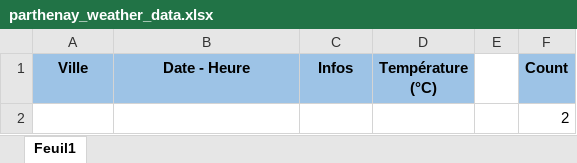
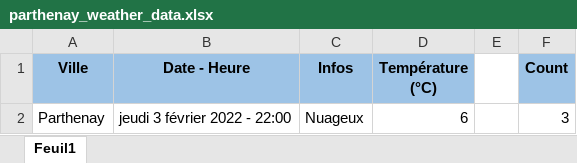
Before and after one commit to GuillaumeM92/La-Bouygue, an Excel workbook: apps/side-apps/weather/parthenay_weather_data.xlsx, sheet Feuil1, drawn as a sheet; values as stored, in another font and other column widths than the file's, no borders; removed rows and columns are numbered as before the commit, all else as after; the diff names each change by its address in the sheet, - before the commit and + after, or states it on an @@ line.

Commit message:
updated weather data

```diff
--- a/apps/side-apps/weather/parthenay_weather_data.xlsx (sheet Feuil1)
+++ b/apps/side-apps/weather/parthenay_weather_data.xlsx (sheet Feuil1)
-row 2:  |  |  |  |  | 2
+row 2: Parthenay | jeudi 3 février 2022 - 22:00 | Nuageux | 6 |  | 3
```
